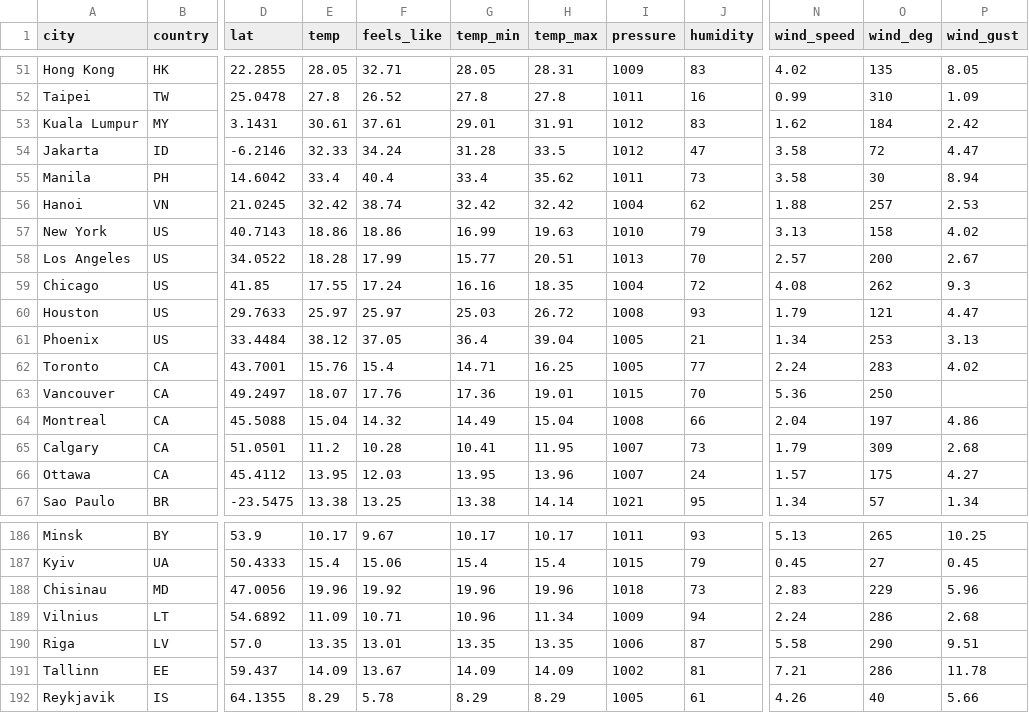
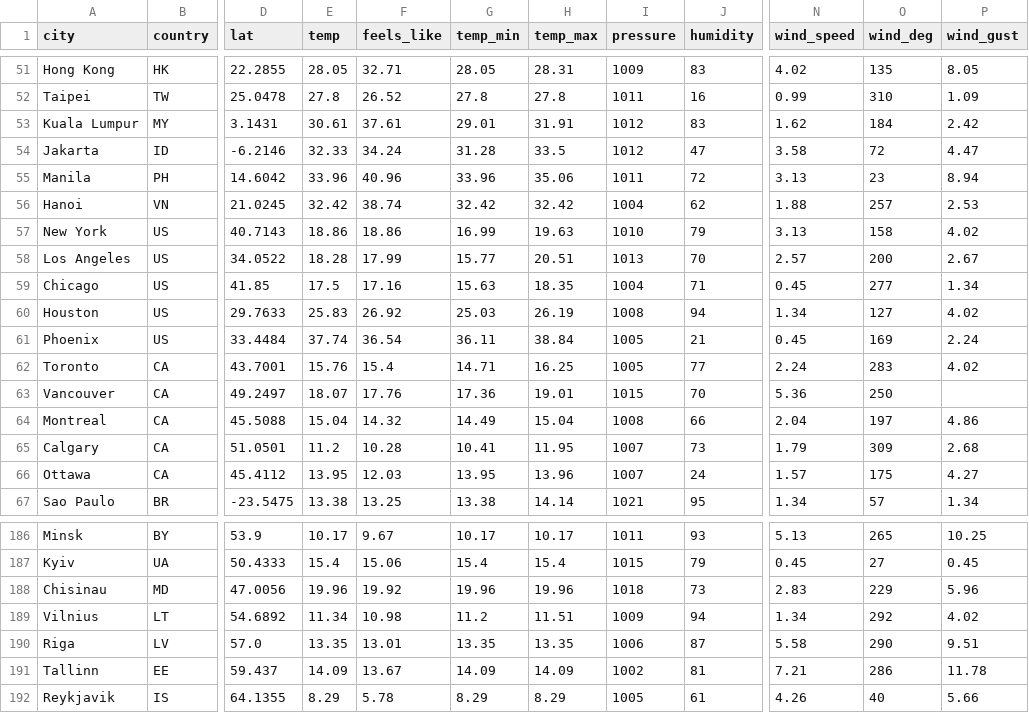
Before and after one commit to nsdmlk/Weather_analysis, a CSV file: data/dataset_2026-06-17.csv, drawn as a sheet; only a part is shown, gaps mark what is left out; the diff covers the shown part only; the diff names each change by its address in the sheet, - before the commit and + after, or states it on an @@ line.

```diff
--- a/data/dataset_2026-06-17.csv
+++ b/data/dataset_2026-06-17.csv
-E55 (temp): 33.4
+E55 (temp): 33.96
-F55 (feels_like): 40.4
+F55 (feels_like): 40.96
-G55 (temp_min): 33.4
+G55 (temp_min): 33.96
-H55 (temp_max): 35.62
+H55 (temp_max): 35.06
-J55 (humidity): 73
+J55 (humidity): 72
-N55 (wind_speed): 3.58
+N55 (wind_speed): 3.13
-O55 (wind_deg): 30
+O55 (wind_deg): 23
-E59 (temp): 17.55
+E59 (temp): 17.5
-F59 (feels_like): 17.24
+F59 (feels_like): 17.16
-G59 (temp_min): 16.16
+G59 (temp_min): 15.63
-J59 (humidity): 72
+J59 (humidity): 71
-N59 (wind_speed): 4.08
+N59 (wind_speed): 0.45
-O59 (wind_deg): 262
+O59 (wind_deg): 277
-P59 (wind_gust): 9.3
+P59 (wind_gust): 1.34
-E60 (temp): 25.97
+E60 (temp): 25.83
-F60 (feels_like): 25.97
+F60 (feels_like): 26.92
-H60 (temp_max): 26.72
+H60 (temp_max): 26.19
-J60 (humidity): 93
+J60 (humidity): 94
-N60 (wind_speed): 1.79
+N60 (wind_speed): 1.34
-O60 (wind_deg): 121
+O60 (wind_deg): 127
-P60 (wind_gust): 4.47
+P60 (wind_gust): 4.02
-E61 (temp): 38.12
+E61 (temp): 37.74
-F61 (feels_like): 37.05
+F61 (feels_like): 36.54
-G61 (temp_min): 36.4
+G61 (temp_min): 36.11
-H61 (temp_max): 39.04
+H61 (temp_max): 38.84
-N61 (wind_speed): 1.34
+N61 (wind_speed): 0.45
-O61 (wind_deg): 253
+O61 (wind_deg): 169
-P61 (wind_gust): 3.13
+P61 (wind_gust): 2.24
-E189 (temp): 11.09
+E189 (temp): 11.34
-F189 (feels_like): 10.71
+F189 (feels_like): 10.98
-G189 (temp_min): 10.96
+G189 (temp_min): 11.2
-H189 (temp_max): 11.34
+H189 (temp_max): 11.51
-N189 (wind_speed): 2.24
+N189 (wind_speed): 1.34
-O189 (wind_deg): 286
+O189 (wind_deg): 292
-P189 (wind_gust): 2.68
+P189 (wind_gust): 4.02
```
Also changed, not shown: 62 edited cells elsewhere in this file.
